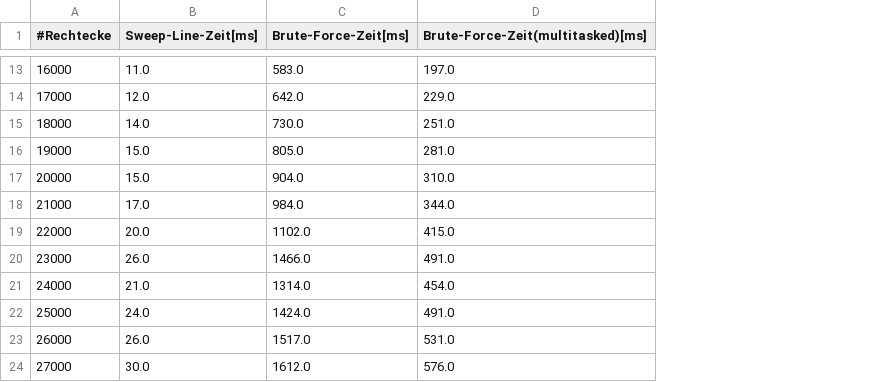
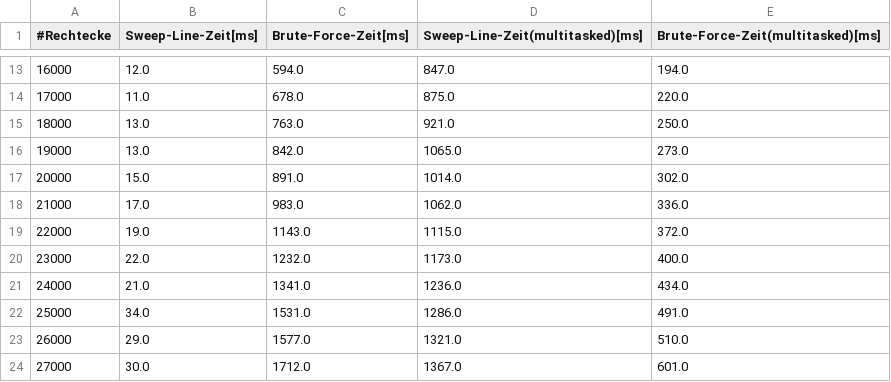
Before and after one commit to mpcg9/Java_Projekt_2, a CSV file: Runtime_Analysis.csv, drawn as a sheet; only a part is shown, gaps mark what is left out; addresses are those after the commit; the diff covers the shown part only; the diff names each change by its address in the sheet, - before the commit and + after, or states it on an @@ line.

Commit message:
added (very slow) multithreaded sweepline collision detection algorithm
Signed-off-by: Florian Sauerland <s7flsaue@uni-bonn.de>

```diff
--- a/Runtime_Analysis.csv
+++ b/Runtime_Analysis.csv
+column D (Sweep-Line-Zeit(multitasked)[ms]), rows 13-24: 847.0 | 875.0 | 921.0 | 1065.0 | 1014.0 | 1062.0 | 1115.0 | 1173.0 | 1236.0 | 1286.0 | 1321.0 | 1367.0
-B13 (Sweep-Line-Zeit[ms]): 11.0
+B13 (Sweep-Line-Zeit[ms]): 12.0
-C13 (Brute-Force-Zeit[ms]): 583.0
+C13 (Brute-Force-Zeit[ms]): 594.0
-E13: 197.0
+E13: 194.0
-B14 (Sweep-Line-Zeit[ms]): 12.0
+B14 (Sweep-Line-Zeit[ms]): 11.0
-C14 (Brute-Force-Zeit[ms]): 642.0
+C14 (Brute-Force-Zeit[ms]): 678.0
-E14: 229.0
+E14: 220.0
-B15 (Sweep-Line-Zeit[ms]): 14.0
+B15 (Sweep-Line-Zeit[ms]): 13.0
-C15 (Brute-Force-Zeit[ms]): 730.0
+C15 (Brute-Force-Zeit[ms]): 763.0
-E15: 251.0
+E15: 250.0
-B16 (Sweep-Line-Zeit[ms]): 15.0
+B16 (Sweep-Line-Zeit[ms]): 13.0
-C16 (Brute-Force-Zeit[ms]): 805.0
+C16 (Brute-Force-Zeit[ms]): 842.0
-E16: 281.0
+E16: 273.0
-C17 (Brute-Force-Zeit[ms]): 904.0
+C17 (Brute-Force-Zeit[ms]): 891.0
-E17: 310.0
+E17: 302.0
-C18 (Brute-Force-Zeit[ms]): 984.0
+C18 (Brute-Force-Zeit[ms]): 983.0
-E18: 344.0
+E18: 336.0
-B19 (Sweep-Line-Zeit[ms]): 20.0
+B19 (Sweep-Line-Zeit[ms]): 19.0
-C19 (Brute-Force-Zeit[ms]): 1102.0
+C19 (Brute-Force-Zeit[ms]): 1143.0
-E19: 415.0
+E19: 372.0
-B20 (Sweep-Line-Zeit[ms]): 26.0
+B20 (Sweep-Line-Zeit[ms]): 22.0
-C20 (Brute-Force-Zeit[ms]): 1466.0
+C20 (Brute-Force-Zeit[ms]): 1232.0
-E20: 491.0
+E20: 400.0
-C21 (Brute-Force-Zeit[ms]): 1314.0
+C21 (Brute-Force-Zeit[ms]): 1341.0
-E21: 454.0
+E21: 434.0
-B22 (Sweep-Line-Zeit[ms]): 24.0
+B22 (Sweep-Line-Zeit[ms]): 34.0
-C22 (Brute-Force-Zeit[ms]): 1424.0
+C22 (Brute-Force-Zeit[ms]): 1531.0
-B23 (Sweep-Line-Zeit[ms]): 26.0
+B23 (Sweep-Line-Zeit[ms]): 29.0
-C23 (Brute-Force-Zeit[ms]): 1517.0
+C23 (Brute-Force-Zeit[ms]): 1577.0
-E23: 531.0
+E23: 510.0
-C24 (Brute-Force-Zeit[ms]): 1612.0
+C24 (Brute-Force-Zeit[ms]): 1712.0
-E24: 576.0
+E24: 601.0
```
Also changed, not shown: 39 edited cells elsewhere in this file, 7 other files.
